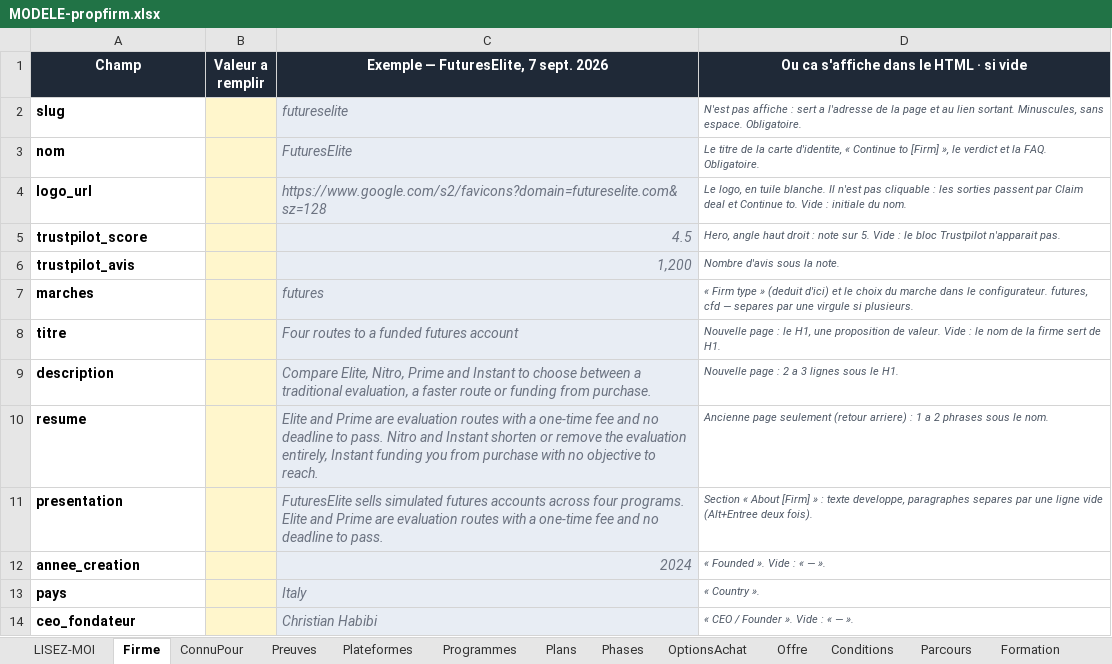
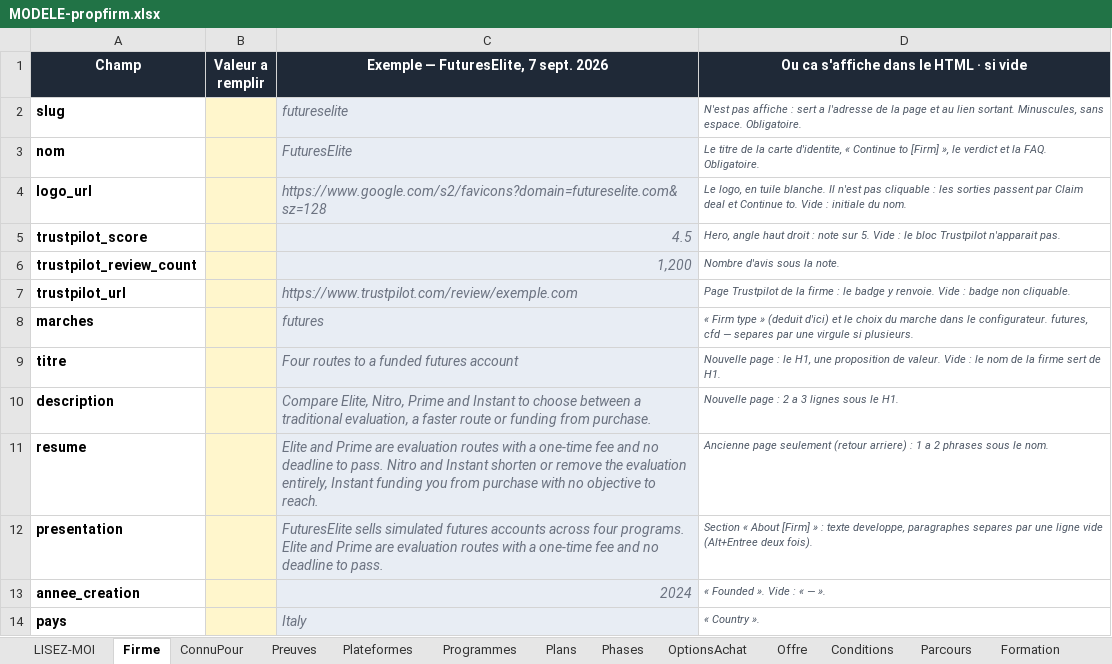
Before and after one commit to Sofiane5959/propfirmscanner-landing, an Excel workbook: MODELE-propfirm.xlsx, sheet Firme, drawn as a sheet; only a part is shown; the shorter side is filled out with more unchanged rows; values as stored, in another font and other column widths than the file's, no borders; the diff names each change by its address in the sheet, - before the commit and + after, or states it on an @@ line.

```diff
--- a/MODELE-propfirm.xlsx (sheet Firme)
+++ b/MODELE-propfirm.xlsx (sheet Firme)
-A6 (Champ): trustpilot_avis
+A6 (Champ): trustpilot_review_count
+row 7: trustpilot_url |  | https://www.trustpilot.com/review/exemple.com | Page Trustpilot de la firme : le badge y renvoie. Vide : badge non cliquable.
```
Also changed, not shown: data/firms/futureselite.xlsx, 12 other files.
